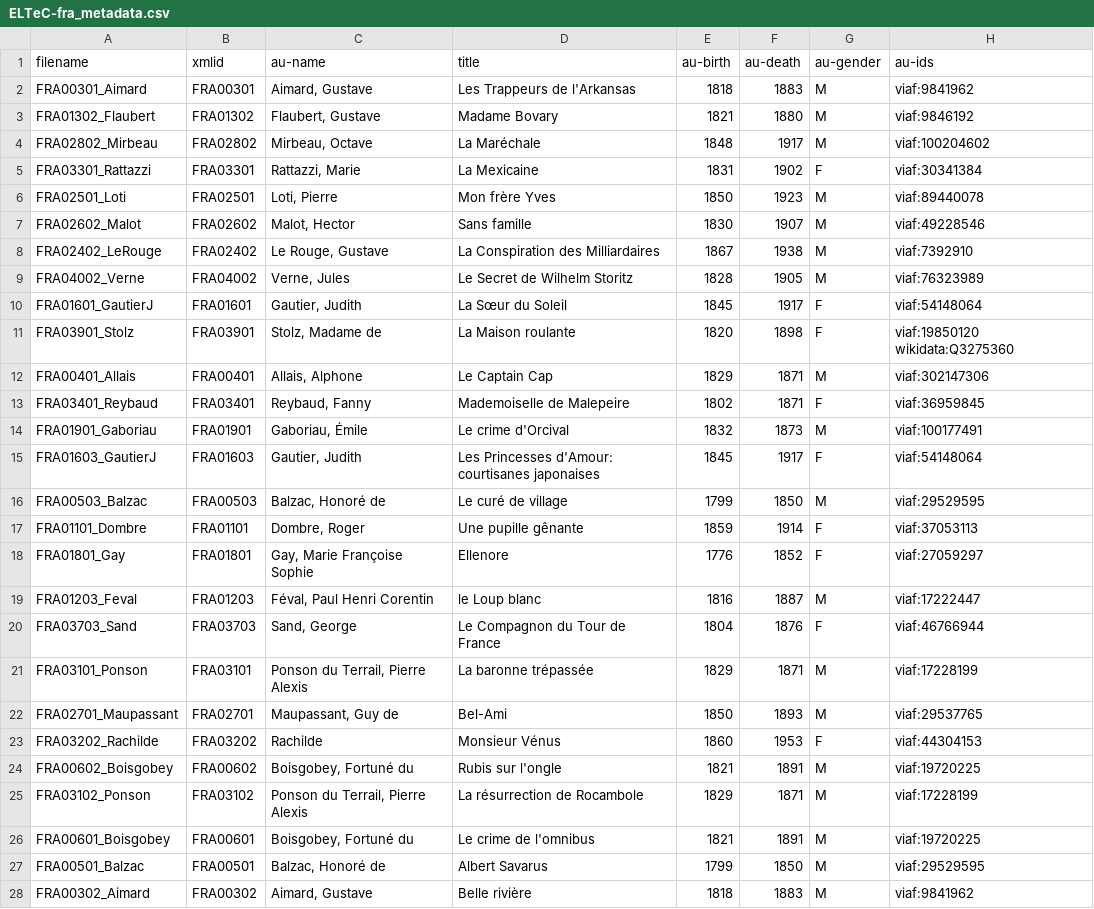
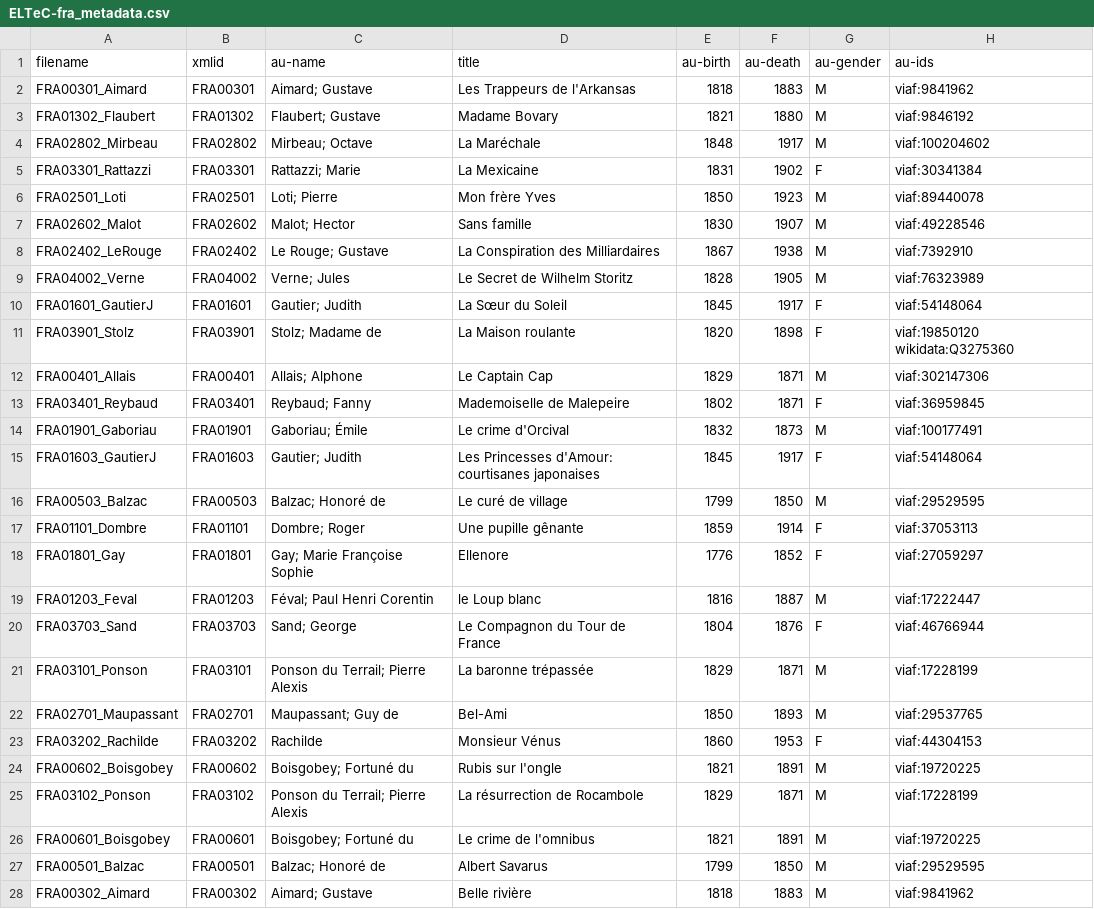
Before and after one commit to COST-ELTeC/ELTeC-fra, a CSV file: metadata/ELTeC-fra_metadata.csv, drawn as a sheet; only a part is shown; the diff covers the shown part only; the diff names each change by its address in the sheet, - before the commit and + after, or states it on an @@ line.

Commit message:
fixed metadata for better rendering on Github

```diff
--- a/metadata/ELTeC-fra_metadata.csv
+++ b/metadata/ELTeC-fra_metadata.csv
-C2 (au-name): Aimard, Gustave
+C2 (au-name): Aimard; Gustave
-C3 (au-name): Flaubert, Gustave
+C3 (au-name): Flaubert; Gustave
-C4 (au-name): Mirbeau, Octave
+C4 (au-name): Mirbeau; Octave
-C5 (au-name): Rattazzi, Marie
+C5 (au-name): Rattazzi; Marie
-C6 (au-name): Loti, Pierre
+C6 (au-name): Loti; Pierre
-C7 (au-name): Malot, Hector
+C7 (au-name): Malot; Hector
-C8 (au-name): Le Rouge, Gustave
+C8 (au-name): Le Rouge; Gustave
-C9 (au-name): Verne, Jules
+C9 (au-name): Verne; Jules
-C10 (au-name): Gautier, Judith
+C10 (au-name): Gautier; Judith
-C11 (au-name): Stolz, Madame de
+C11 (au-name): Stolz; Madame de
-C12 (au-name): Allais, Alphone
+C12 (au-name): Allais; Alphone
-C13 (au-name): Reybaud, Fanny
+C13 (au-name): Reybaud; Fanny
-C14 (au-name): Gaboriau, Émile
+C14 (au-name): Gaboriau; Émile
-C15 (au-name): Gautier, Judith
+C15 (au-name): Gautier; Judith
-C16 (au-name): Balzac, Honoré de
+C16 (au-name): Balzac; Honoré de
-C17 (au-name): Dombre, Roger
+C17 (au-name): Dombre; Roger
-C18 (au-name): Gay, Marie Françoise Sophie
+C18 (au-name): Gay; Marie Françoise Sophie
-C19 (au-name): Féval, Paul Henri Corentin
+C19 (au-name): Féval; Paul Henri Corentin
-C20 (au-name): Sand, George
+C20 (au-name): Sand; George
-C21 (au-name): Ponson du Terrail, Pierre Alexis
+C21 (au-name): Ponson du Terrail; Pierre Alexis
-C22 (au-name): Maupassant, Guy de
+C22 (au-name): Maupassant; Guy de
-C24 (au-name): Boisgobey, Fortuné du
+C24 (au-name): Boisgobey; Fortuné du
-C25 (au-name): Ponson du Terrail, Pierre Alexis
+C25 (au-name): Ponson du Terrail; Pierre Alexis
-C26 (au-name): Boisgobey, Fortuné du
+C26 (au-name): Boisgobey; Fortuné du
-C27 (au-name): Balzac, Honoré de
+C27 (au-name): Balzac; Honoré de
-C28 (au-name): Aimard, Gustave
+C28 (au-name): Aimard; Gustave
```
Also changed, not shown: 54 edited cells elsewhere in this file.
